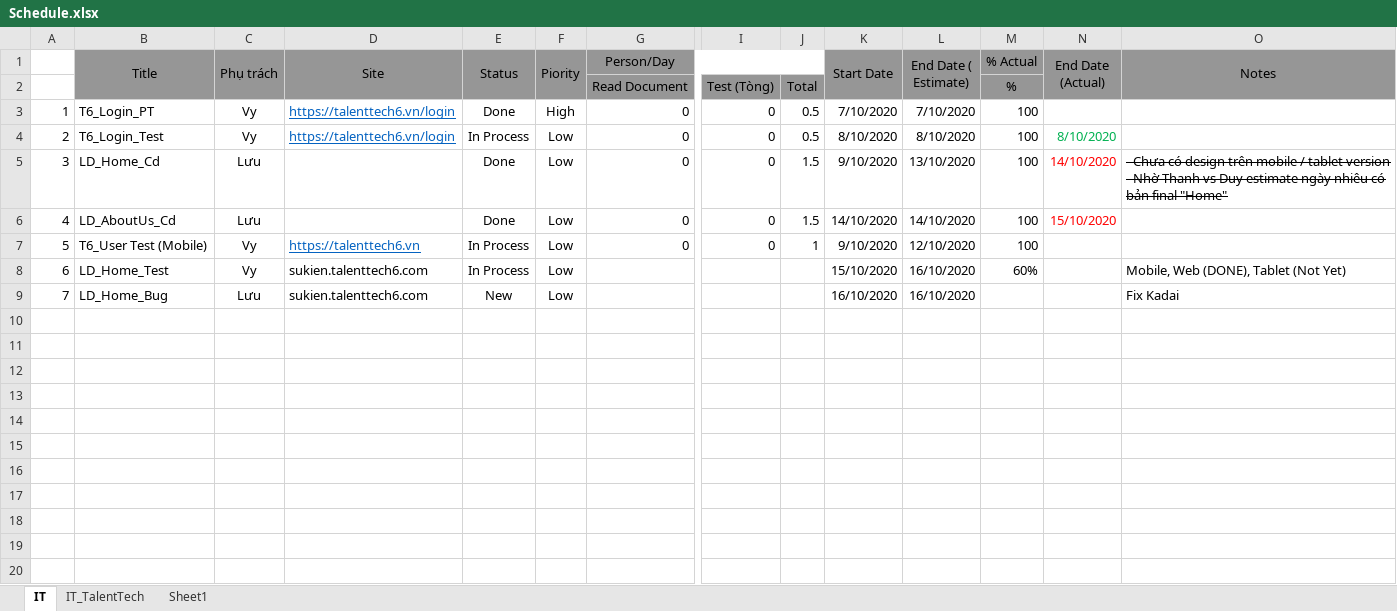
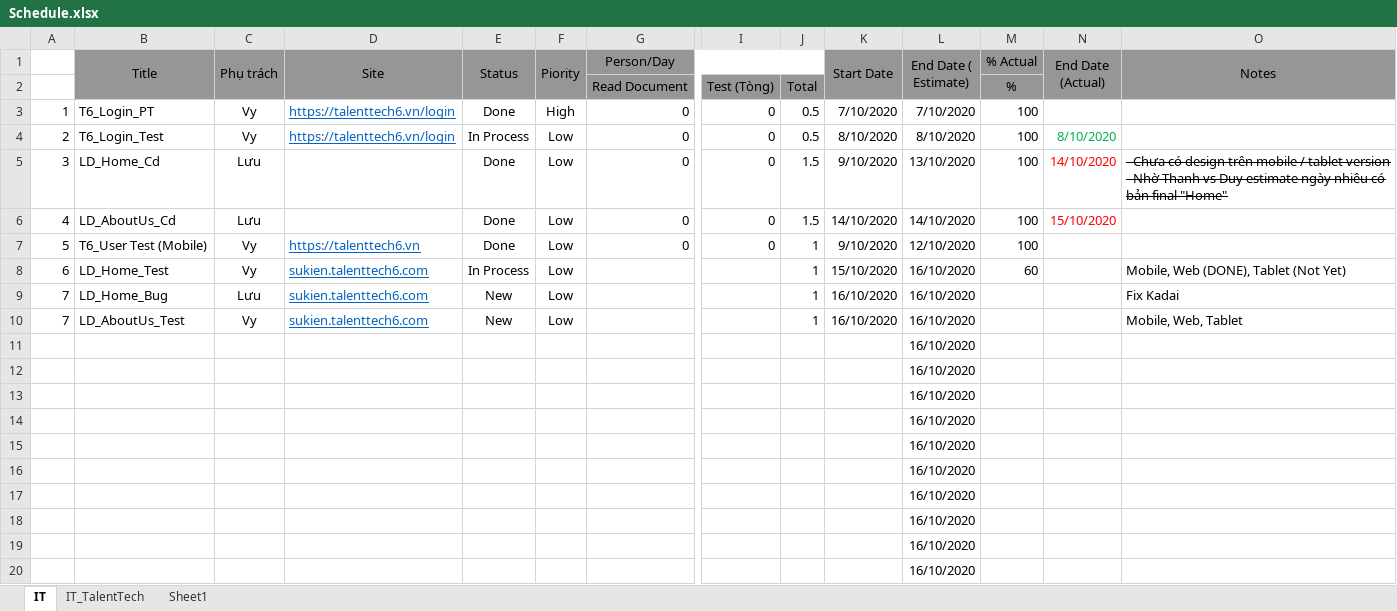
Before and after one commit to ngductong91/TalentTechDocs, an Excel workbook: Schedule.xlsx, sheet IT, drawn as a sheet; only a part is shown, gaps mark what is left out; values as stored, in another font and other column widths than the file's, no borders; conditional formats not drawn; rows hold the shown columns only; the diff names each change by its address in the sheet, - before the commit and + after, or states it on an @@ line.

Commit message:
add "About Us" Test

```diff
--- a/Schedule.xlsx (sheet IT)
+++ b/Schedule.xlsx (sheet IT)
-E7 (Status): In Process
+E7 (Status): Done
@@ D8:D9 underline: off → on, text colour: black → #0563C1 @@
-J8:J9: (empty)
+J8:J9: 1
-M8 (% Actual): 60%
+M8 (% Actual): 60
+row 10: 7 | LD_AboutUs_Test | Vy | sukien.talenttech6.com | New | Low |  |  | 1 | 16/10/2020 | 16/10/2020 |  |  | Mobile, Web, Tablet
+row 11:  |  |  |  |  |  |  |  |  |  | 16/10/2020
+row 12:  |  |  |  |  |  |  |  |  |  | 16/10/2020
+row 13:  |  |  |  |  |  |  |  |  |  | 16/10/2020
+row 14:  |  |  |  |  |  |  |  |  |  | 16/10/2020
+row 15:  |  |  |  |  |  |  |  |  |  | 16/10/2020
+row 16:  |  |  |  |  |  |  |  |  |  | 16/10/2020
+row 17:  |  |  |  |  |  |  |  |  |  | 16/10/2020
+row 18:  |  |  |  |  |  |  |  |  |  | 16/10/2020
+row 19:  |  |  |  |  |  |  |  |  |  | 16/10/2020
+row 20:  |  |  |  |  |  |  |  |  |  | 16/10/2020
```
Also changed, not shown: 1 other file.
